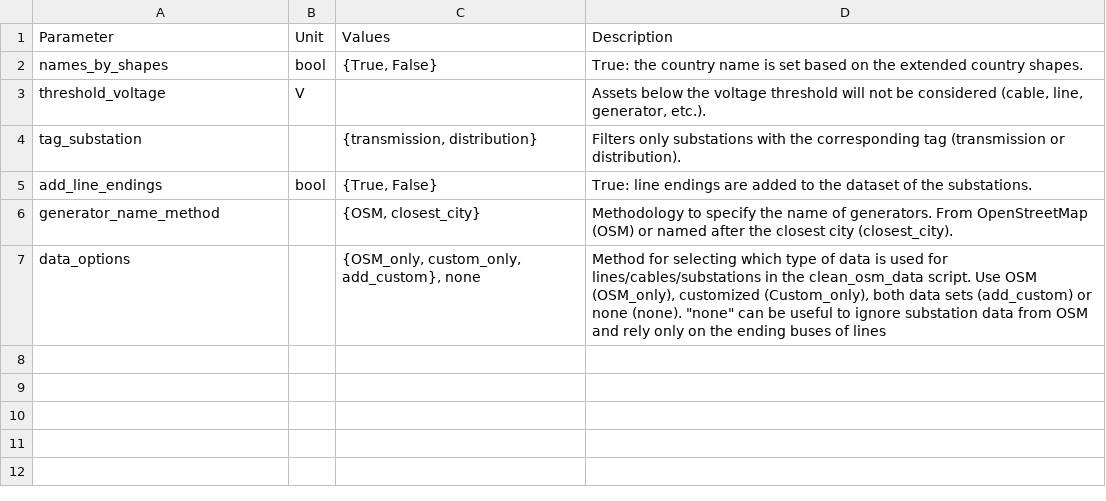
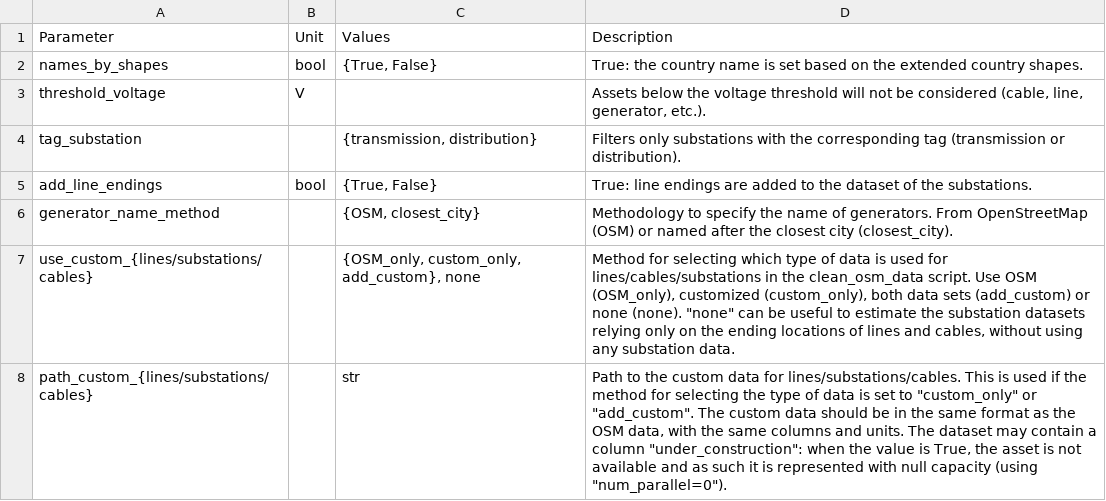
Before and after one commit to pypsa-meets-earth/pypsa-earth, a CSV file: doc/configtables/clean_osm_data_options.csv, drawn as a sheet.

Commit message:
Green field capacity expansion of lines (#1778)
* Add option for no capacity with under_construction

* drop under_construction column in lines base_network

* Add release note

* Add options for custom clean osm data

* Minor revisions

* Revision of text

* Apply Katia's suggestion

```diff
--- a/doc/configtables/clean_osm_data_options.csv
+++ b/doc/configtables/clean_osm_data_options.csv
@@ -6,2 +6,3 @@ add_line_endings,bool,"{True, False}",True: line endings are added to the datase
 generator_name_method,,"{OSM, closest_city}",Methodology to specify the name of generators. From OpenStreetMap (OSM) or named after the closest city (closest_city).
-data_options,,"{OSM_only, custom_only, add_custom}, none","Method for selecting which type of data is used for lines/cables/substations in the clean_osm_data script. Use OSM (OSM_only), customized (Custom_only), both data sets (add_custom) or none (none). ""none"" can be useful to ignore substation data from OSM and rely only on the ending buses of lines"
+"use_custom_{lines/substations/cables}",,"{OSM_only, custom_only, add_custom}, none","Method for selecting which type of data is used for lines/cables/substations in the clean_osm_data script. Use OSM (OSM_only), customized (custom_only), both data sets (add_custom) or none (none). ""none"" can be useful to estimate the substation datasets relying only on the ending locations of lines and cables, without using any substation data."
+"path_custom_{lines/substations/cables}",,str,"Path to the custom data for lines/substations/cables. This is used if the method for selecting the type of data is set to ""custom_only"" or ""add_custom"". The custom data should be in the same format as the OSM data, with the same columns and units. The dataset may contain a column ""under_construction"": when the value is True, the asset is not available and as such it is represented with null capacity (using ""num_parallel=0"")."
```
Also changed, not shown: 4 other files.
